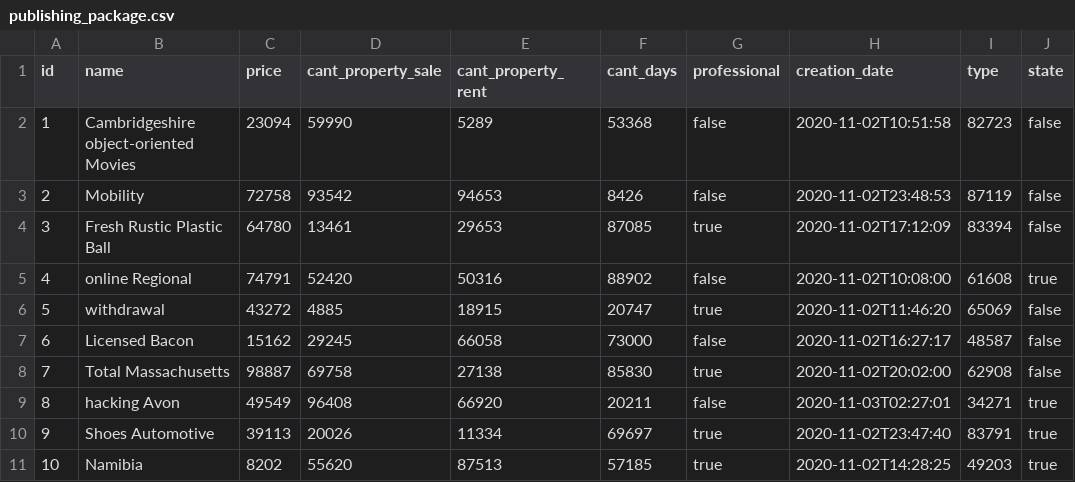
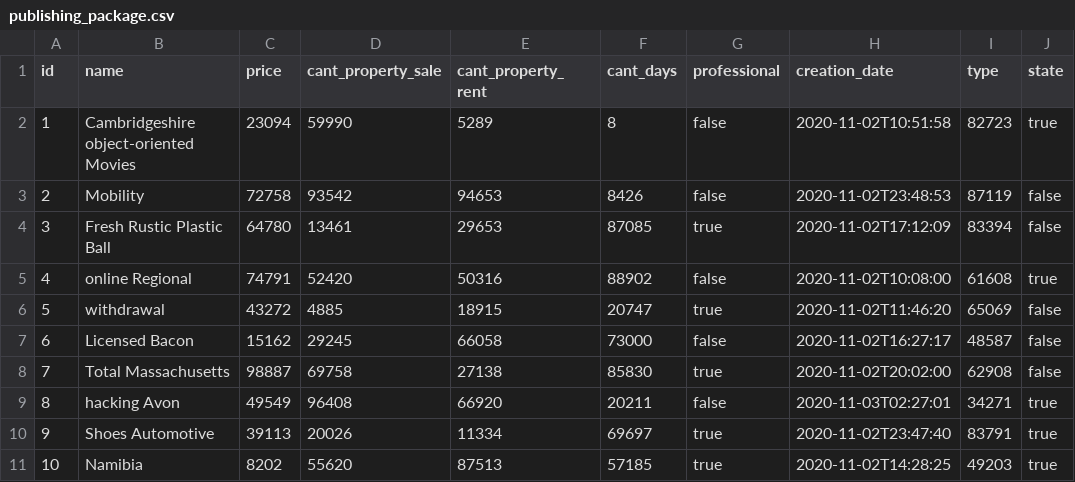
Before and after one commit to nova-coders/Home-Buiding-Version-2, a CSV file: src/main/resources/config/liquibase/fake-data/publishing_package.csv, drawn as a sheet.

```diff
--- a/src/main/resources/config/liquibase/fake-data/publishing_package.csv
+++ b/src/main/resources/config/liquibase/fake-data/publishing_package.csv
@@ -1,3 +1,3 @@
 id;name;price;cant_property_sale;cant_property_rent;cant_days;professional;creation_date;type;state
-1;Cambridgeshire object-oriented Movies;23094;59990;5289;53368;false;2020-11-02T10:51:58;82723;false
+1;Cambridgeshire object-oriented Movies;23094;59990;5289;8;false;2020-11-02T10:51:58;82723;true
 2;Mobility;72758;93542;94653;8426;false;2020-11-02T23:48:53;87119;false
```
Also changed, not shown: src/main/resources/config/liquibase/fake-data/property.csv, src/main/resources/config/liquibase/fake-data/province.csv, 17 other files.
